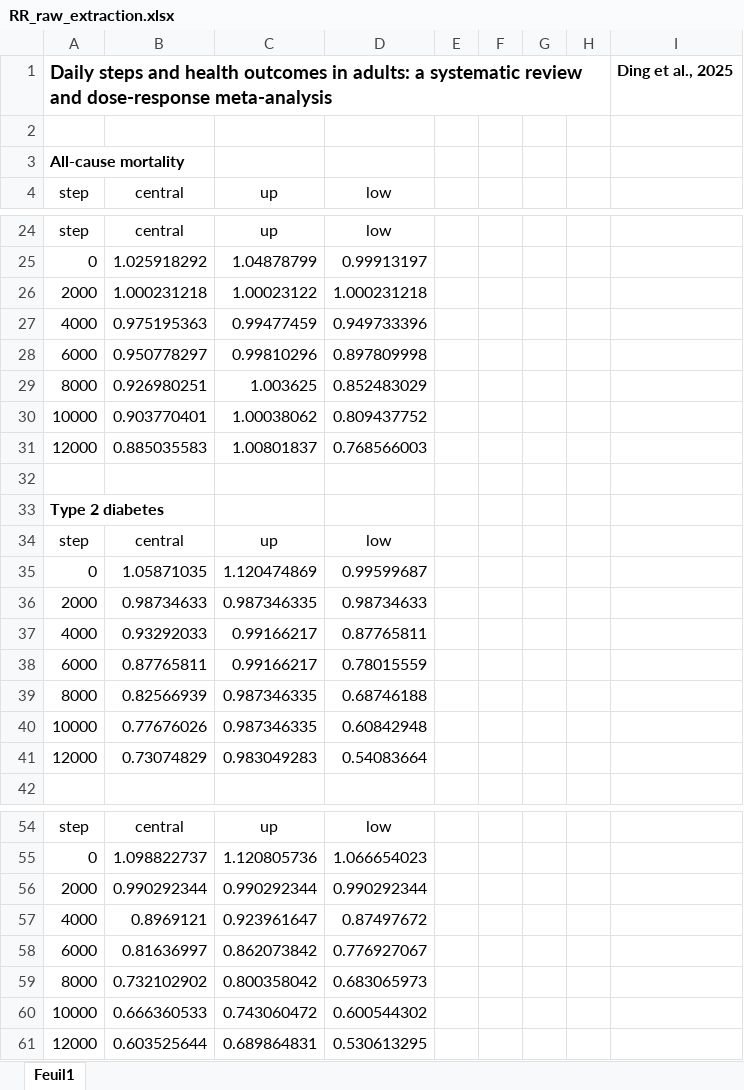
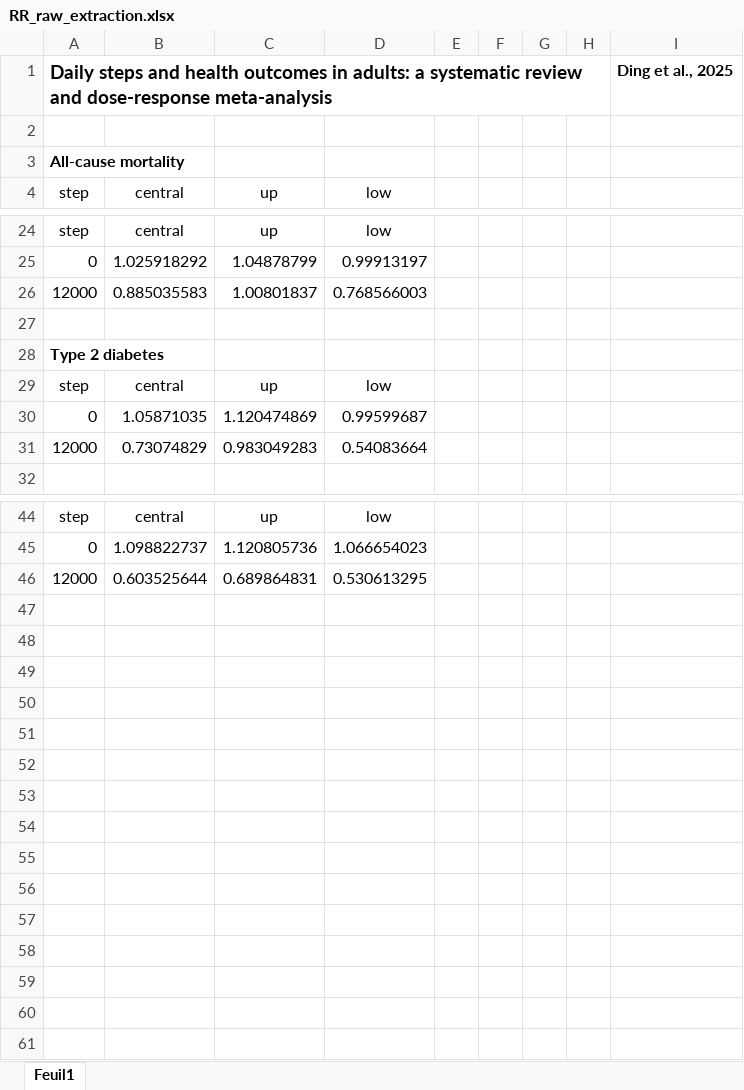
Before and after one commit to inesoriany/HIA_walking_steps, an Excel workbook: data/DRF/RR_raw_extraction.xlsx, sheet Feuil1, drawn as a sheet; only a part is shown, gaps mark what is left out; values as stored, in another font and other column widths than the file's, no borders; charts and pictures not drawn; the diff names each change by its address in the sheet, - before the commit and + after, or states it on an @@ line.

```diff
--- a/data/DRF/RR_raw_extraction.xlsx (sheet Feuil1)
+++ b/data/DRF/RR_raw_extraction.xlsx (sheet Feuil1)
-row 26: 2000 | 1.000231218 | 1.00023122 | 1.000231218
-row 27: 4000 | 0.975195363 | 0.99477459 | 0.949733396
-row 28: 6000 | 0.950778297 | 0.99810296 | 0.897809998
-row 29: 8000 | 0.926980251 | 1.003625 | 0.852483029
-row 30: 10000 | 0.903770401 | 1.00038062 | 0.809437752
-row 36: 2000 | 0.98734633 | 0.987346335 | 0.98734633
-row 37: 4000 | 0.93292033 | 0.99166217 | 0.87765811
-row 38: 6000 | 0.87765811 | 0.99166217 | 0.78015559
-row 39: 8000 | 0.82566939 | 0.987346335 | 0.68746188
-row 40: 10000 | 0.77676026 | 0.987346335 | 0.60842948
-row 56: 2000 | 0.990292344 | 0.990292344 | 0.990292344
-row 57: 4000 | 0.8969121 | 0.923961647 | 0.87497672
-row 58: 6000 | 0.81636997 | 0.862073842 | 0.776927067
-row 59: 8000 | 0.732102902 | 0.800358042 | 0.683065973
-row 60: 10000 | 0.666360533 | 0.743060472 | 0.600544302
```
Also changed, not shown: charts or pictures, data/rr_table_step.xlsx, output/Tables/2019/HIA_per_disease.xlsx, 37 other files.
